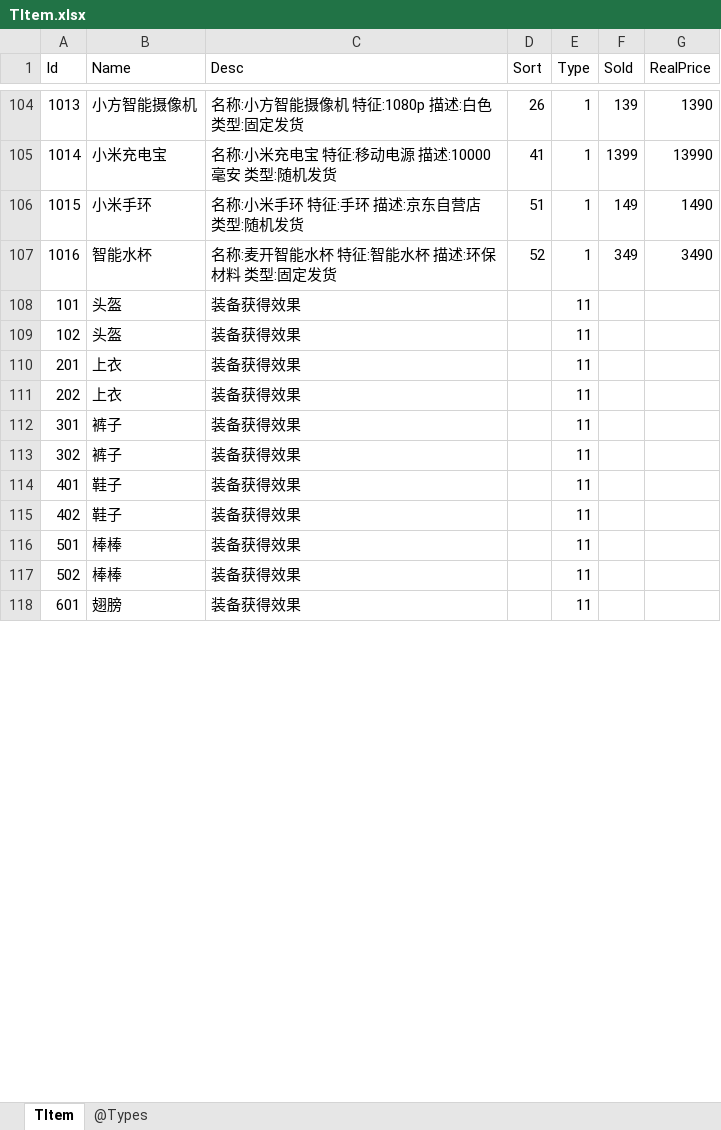
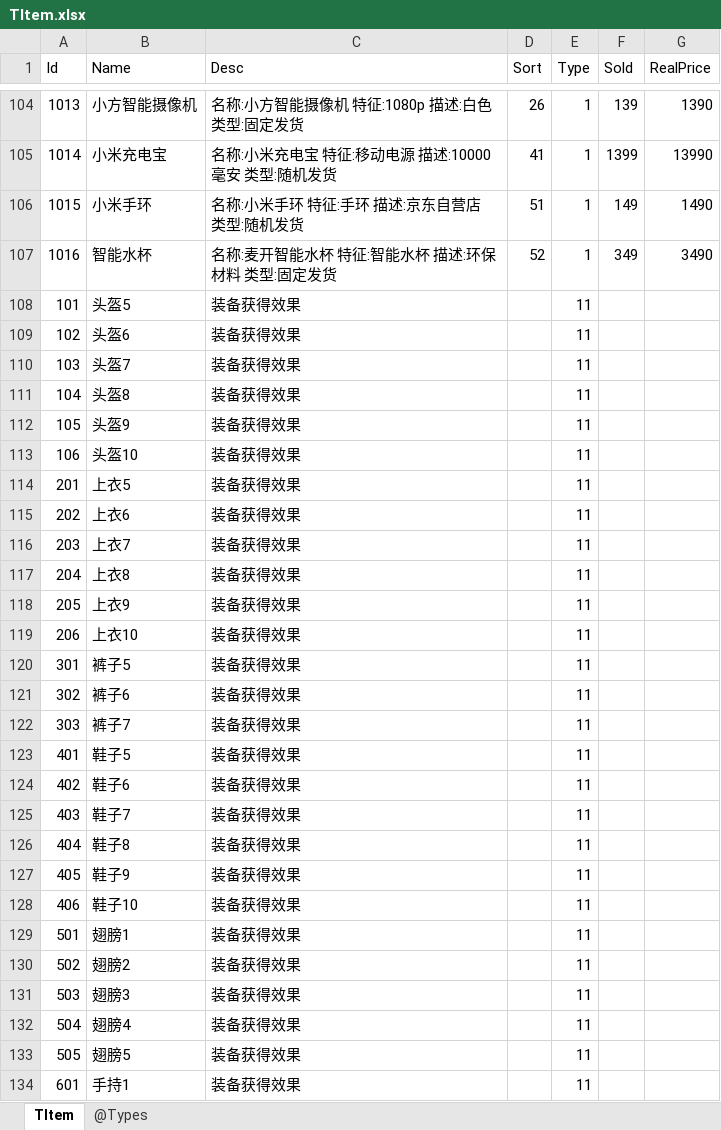
Before and after one commit to gaozhengshuang/texaspoker, an Excel workbook: docs/excel/TItem.xlsx, sheet TItem, drawn as a sheet; only a part is shown, gaps mark what is left out; values as stored, in another font and other column widths than the file's, no borders; addresses are those after the commit; the diff covers the shown part only; the diff names each change by its address in the sheet, - before the commit and + after, or states it on an @@ line.

Commit message:
添加装备

```diff
--- a/docs/excel/TItem.xlsx (sheet TItem)
+++ b/docs/excel/TItem.xlsx (sheet TItem)
-B108 (Name): 头盔
+B108 (Name): 头盔5
-B109 (Name): 头盔
+B109 (Name): 头盔6
+row 110: 103 | 头盔7 | 装备获得效果 |  | 11
+row 111: 104 | 头盔8 | 装备获得效果 |  | 11
+row 112: 105 | 头盔9 | 装备获得效果 |  | 11
+row 113: 106 | 头盔10 | 装备获得效果 |  | 11
-B114 (Name): 上衣
+B114 (Name): 上衣5
-B115 (Name): 上衣
+B115 (Name): 上衣6
+row 116: 203 | 上衣7 | 装备获得效果 |  | 11
+row 117: 204 | 上衣8 | 装备获得效果 |  | 11
+row 118: 205 | 上衣9 | 装备获得效果 |  | 11
+row 119: 206 | 上衣10 | 装备获得效果 |  | 11
-B120 (Name): 裤子
+B120 (Name): 裤子5
-B121 (Name): 裤子
+B121 (Name): 裤子6
+row 122: 303 | 裤子7 | 装备获得效果 |  | 11
-B123 (Name): 鞋子
+B123 (Name): 鞋子5
-B124 (Name): 鞋子
+B124 (Name): 鞋子6
+row 125: 403 | 鞋子7 | 装备获得效果 |  | 11
+row 126: 404 | 鞋子8 | 装备获得效果 |  | 11
+row 127: 405 | 鞋子9 | 装备获得效果 |  | 11
+row 128: 406 | 鞋子10 | 装备获得效果 |  | 11
-B129 (Name): 棒棒
+B129 (Name): 翅膀1
-B130 (Name): 棒棒
+B130 (Name): 翅膀2
+row 131: 503 | 翅膀3 | 装备获得效果 |  | 11
+row 132: 504 | 翅膀4 | 装备获得效果 |  | 11
+row 133: 505 | 翅膀5 | 装备获得效果 |  | 11
-B134 (Name): 翅膀
+B134 (Name): 手持1
```
Also changed, not shown: 1 removed row and 1 edited cell elsewhere in this sheet.
